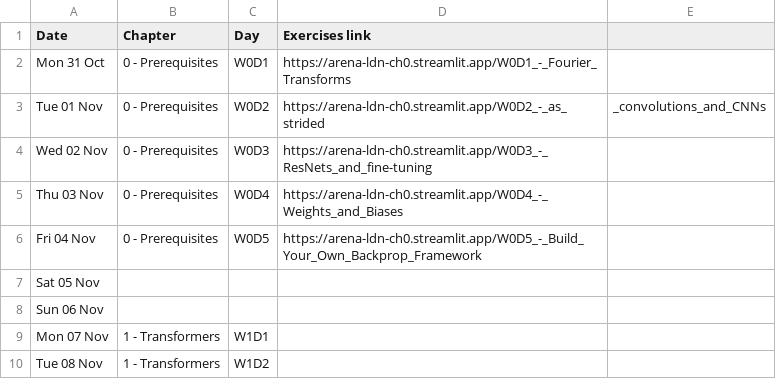
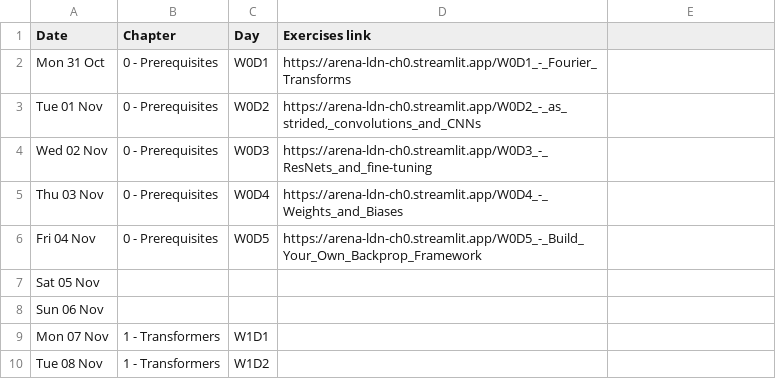
Before and after one commit to callummcdougall/arena-v1-ldn-streamlit-new, a CSV file: ch0/images/table.csv, drawn as a sheet; only a part is shown; the diff names each change by its address in the sheet, - before the commit and + after, or states it on an @@ line.

Commit message:
change table

```diff
--- a/ch0/images/table.csv
+++ b/ch0/images/table.csv
-D3 (Exercises link): https://arena-ldn-ch0.streamlit.app/W0D2_-_as_strided
+D3 (Exercises link): https://arena-ldn-ch0.streamlit.app/W0D2_-_as_strided,_convolutions_and_CNNs
-E3: _convolutions_and_CNNs
+E3: (empty)
```
